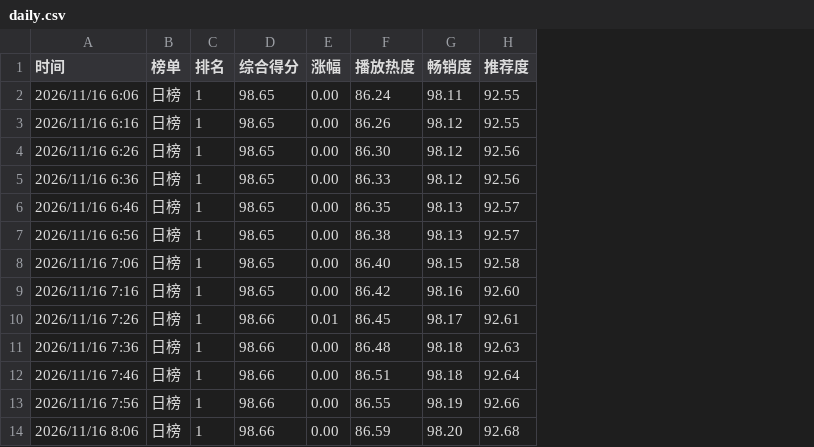
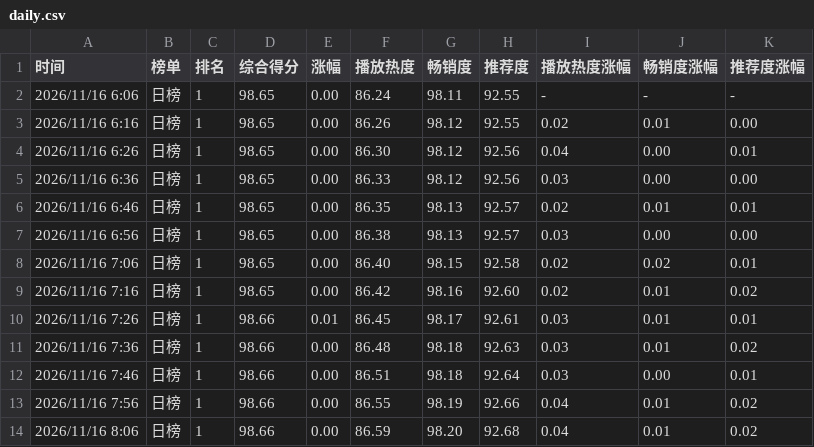
Before and after one commit to haanhaanL/mzc051, a CSV file: daily.csv, drawn as a sheet; only a part is shown; the diff names each change by its address in the sheet, - before the commit and + after, or states it on an @@ line.

Commit message:
Update daily.csv

```diff
--- a/daily.csv
+++ b/daily.csv
+column I (播放热度涨幅), rows 2-14: - | 0.02 | 0.04 | 0.03 | 0.02 | 0.03 | 0.02 | 0.02 | 0.03 | 0.03 | 0.03 | 0.04 | 0.04
+column J (畅销度涨幅), rows 2-14: - | 0.01 | 0.00 | 0.00 | 0.01 | 0.00 | 0.02 | 0.01 | 0.01 | 0.01 | 0.00 | 0.01 | 0.01
+column K (推荐度涨幅), rows 2-14: - | 0.00 | 0.01 | 0.00 | 0.01 | 0.00 | 0.01 | 0.02 | 0.01 | 0.02 | 0.01 | 0.02 | 0.02
```
